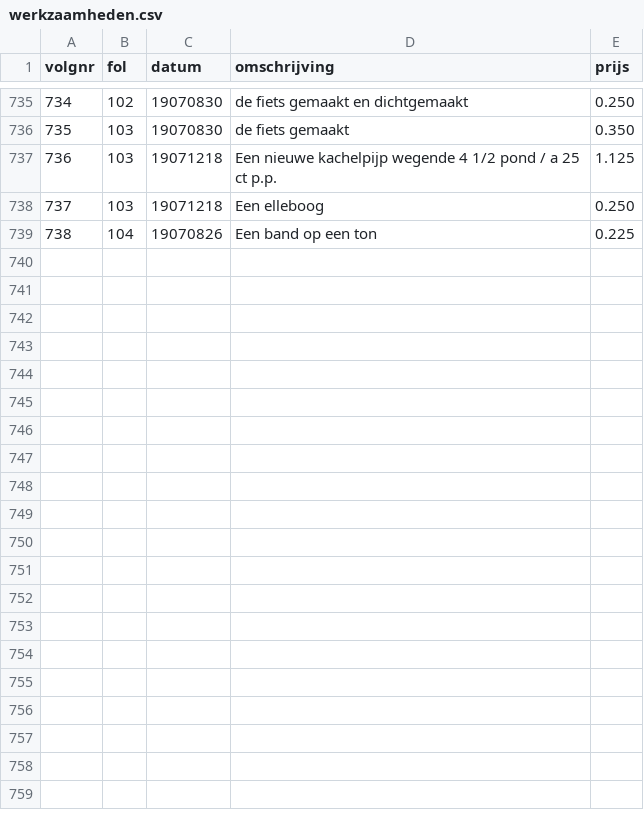
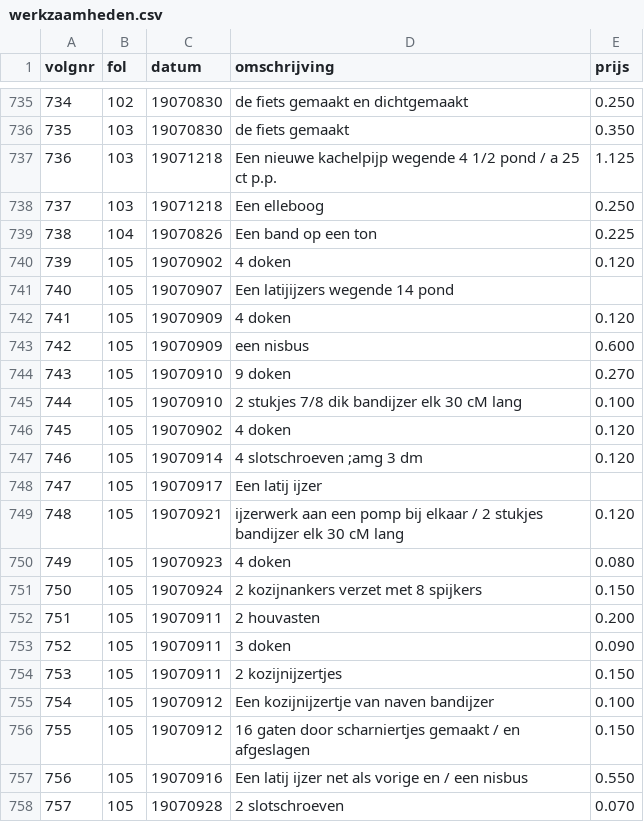
Before and after one commit to ivozandhuis/klantenboek-hj-zandhuis, a CSV file: data/werkzaamheden.csv, drawn as a sheet; only a part is shown, gaps mark what is left out; the diff covers the shown part only.

```diff
--- a/data/werkzaamheden.csv
+++ b/data/werkzaamheden.csv
@@ -739 +739,20 @@ volgnr,fol,datum,omschrijving,prijs
 738,104,19070826,Een band op een ton,0.225
+739,105,19070902,4 doken,0.120
+740,105,19070907,Een latijijzers wegende 14 pond,
+741,105,19070909,4 doken,0.120
+742,105,19070909,een nisbus,0.600
+743,105,19070910,9 doken,0.270
+744,105,19070910,2 stukjes 7/8 dik bandijzer elk 30 cM lang,0.100
+745,105,19070902,4 doken,0.120
+746,105,19070914,4 slotschroeven ;amg 3 dm,0.120
+747,105,19070917,Een latij ijzer,
+748,105,19070921,ijzerwerk aan een pomp bij elkaar / 2 stukjes bandijzer elk 30 cM lang,0.120
+749,105,19070923,4 doken,0.080
+750,105,19070924,2 kozijnankers verzet met 8 spijkers,0.150
+751,105,19070911,2 houvasten,0.200
+752,105,19070911,3 doken,0.090
+753,105,19070911,2 kozijnijzertjes,0.150
+754,105,19070912,Een kozijnijzertje van naven bandijzer,0.100
+755,105,19070912,16 gaten door scharniertjes gemaakt / en afgeslagen,0.150
+756,105,19070916,Een latij ijzer net als vorige en / een nisbus,0.550
+757,105,19070928,2 slotschroeven,0.070
```
Also changed, not shown: 17 added rows elsewhere in this file, 1 other file.
